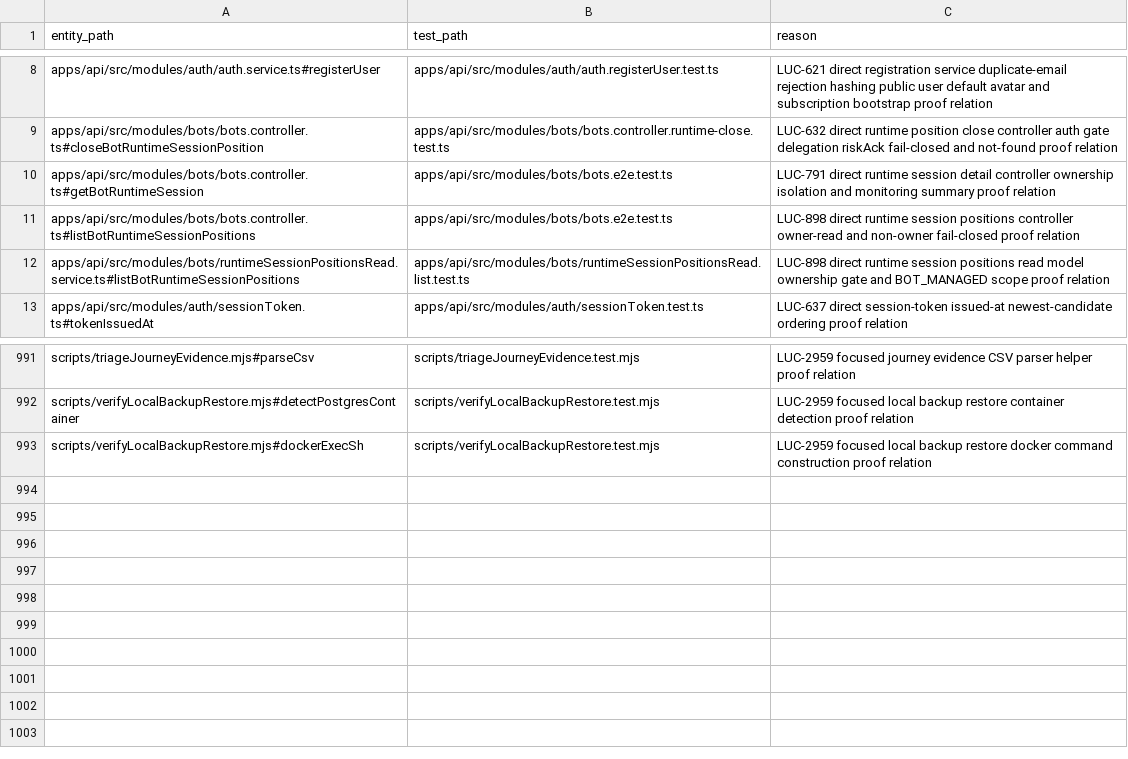
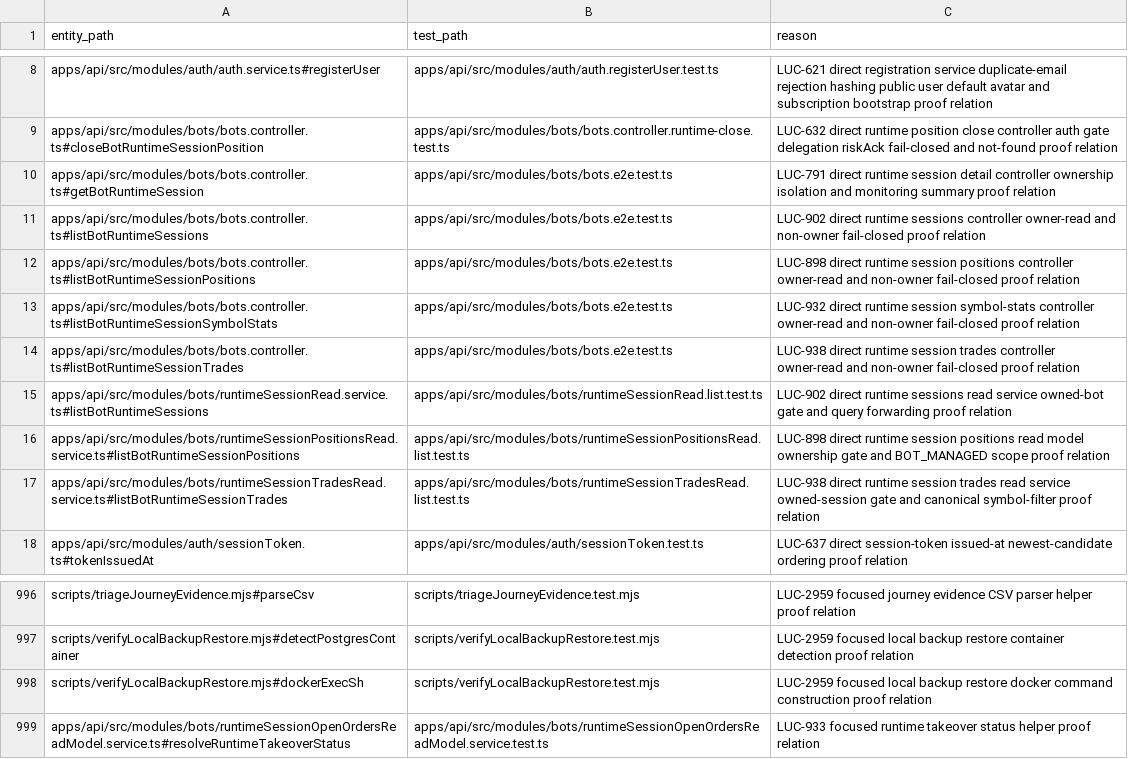
Before and after one commit to Wroblewski-Patryk/Soar, a CSV file: docs/architecture/relations/priority-test-links.csv, drawn as a sheet; only a part is shown, gaps mark what is left out; the diff names each change by its address in the sheet, - before the commit and + after, or states it on an @@ line.

Commit message:
chore: preserve runtime session proof bundle
Co-Authored-By: Paperclip <noreply@paperclip.ing>

```diff
--- a/docs/architecture/relations/priority-test-links.csv
+++ b/docs/architecture/relations/priority-test-links.csv
+row 11: apps/api/src/modules/bots/bots.controller.ts#listBotRuntimeSessions | apps/api/src/modules/bots/bots.e2e.test.ts | LUC-902 direct runtime sessions controller owner-read and non-owner fail-closed proof relation
+row 13: apps/api/src/modules/bots/bots.controller.ts#listBotRuntimeSessionSymbolStats | apps/api/src/modules/bots/bots.e2e.test.ts | LUC-932 direct runtime session symbol-stats controller owner-read and non-owner fail-closed proof relation
+row 14: apps/api/src/modules/bots/bots.controller.ts#listBotRuntimeSessionTrades | apps/api/src/modules/bots/bots.e2e.test.ts | LUC-938 direct runtime session trades controller owner-read and non-owner fail-closed proof relation
+row 15: apps/api/src/modules/bots/runtimeSessionRead.service.ts#listBotRuntimeSessions | apps/api/src/modules/bots/runtimeSessionRead.list.test.ts | LUC-902 direct runtime sessions read service owned-bot gate and query forwarding proof relation
+row 17: apps/api/src/modules/bots/runtimeSessionTradesRead.service.ts#listBotRuntimeSessionTrades | apps/api/src/modules/bots/runtimeSessionTradesRead.list.test.ts | LUC-938 direct runtime session trades read service owned-session gate and canonical symbol-filter proof relation
+row 999: apps/api/src/modules/bots/runtimeSessionOpenOrdersReadModel.service.ts#resolveRuntimeTakeoverStatus | apps/api/src/modules/bots/runtimeSessionOpenOrdersReadModel.service.test.ts | LUC-933 focused runtime takeover status helper proof relation
```
Also changed, not shown: 44 other files.
